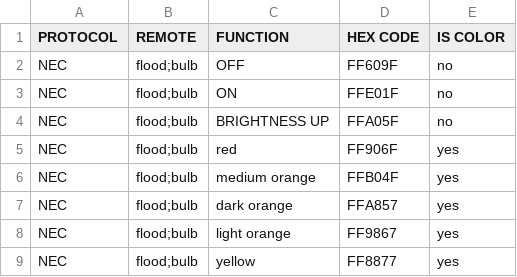
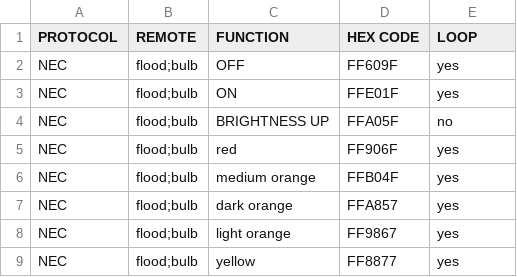
Before and after one commit to sabotai/rgbLEDController, a CSV file: rgbLEDController/data/commandList.csv, drawn as a sheet; only a part is shown.

```diff
--- a/rgbLEDController/data/commandList.csv
+++ b/rgbLEDController/data/commandList.csv
@@ -1,4 +1,4 @@
-PROTOCOL,REMOTE,FUNCTION,HEX CODE,IS COLOR
-NEC,flood;bulb,OFF,FF609F,no
-NEC,flood;bulb,ON,FFE01F,no
+PROTOCOL,REMOTE,FUNCTION,HEX CODE,LOOP
+NEC,flood;bulb,OFF,FF609F,yes
+NEC,flood;bulb,ON,FFE01F,yes
 NEC,flood;bulb,BRIGHTNESS UP,FFA05F,no
```
Also changed, not shown: 6 other files.
